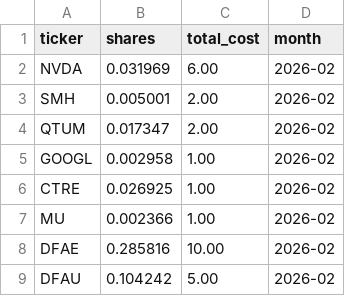
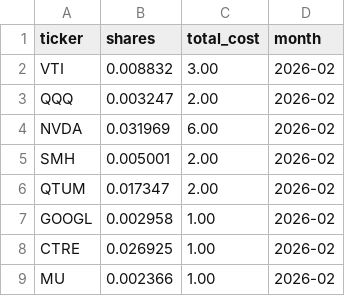
Before and after one commit to lbj2424/stocks, a CSV file: portfolio.csv, drawn as a sheet; only a part is shown; the shorter side is filled out with more unchanged rows.

Commit message:
Update portfolio.csv

```diff
--- a/portfolio.csv
+++ b/portfolio.csv
@@ -1,2 +1,4 @@
 ticker,shares,total_cost,month
+VTI,0.008832,3.00,2026-02
+QQQ,0.003247,2.00,2026-02
 NVDA,0.031969,6.00,2026-02
```
